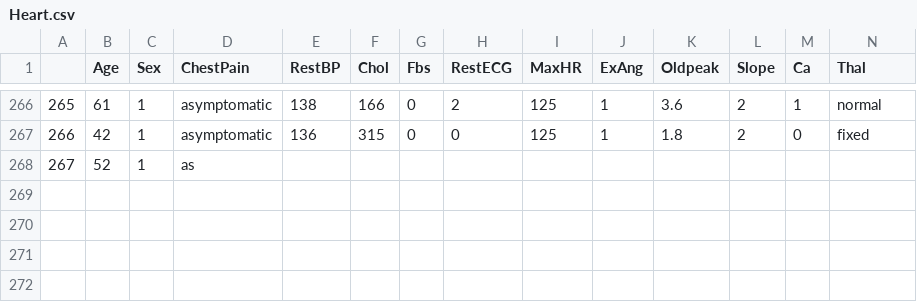
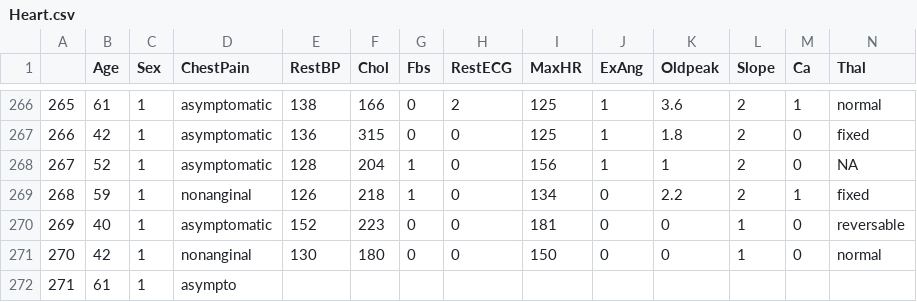
Before and after one commit to qonv/Instruments, a CSV file: data/Heart.csv, drawn as a sheet; only a part is shown, gaps mark what is left out; removed rows and columns are numbered as before the commit, all else as after; rows hold the shown columns only; the diff names each change by its address in the sheet, - before the commit and + after, or states it on an @@ line.

Commit message:
remove typos

```diff
--- a/data/Heart.csv
+++ b/data/Heart.csv
-row 268: 267 | 52 | 1 | as
+row 268: 267 | 52 | 1 | asymptomatic | 128 | 204 | 1 | 0 | 156 | 1 | 1 | 2 | 0 | NA
+row 269: 268 | 59 | 1 | nonanginal | 126 | 218 | 1 | 0 | 134 | 0 | 2.2 | 2 | 1 | fixed
+row 270: 269 | 40 | 1 | asymptomatic | 152 | 223 | 0 | 0 | 181 | 0 | 0 | 1 | 0 | reversable
+row 271: 270 | 42 | 1 | nonanginal | 130 | 180 | 0 | 0 | 150 | 0 | 0 | 1 | 0 | normal
+row 272: 271 | 61 | 1 | asympto
```
